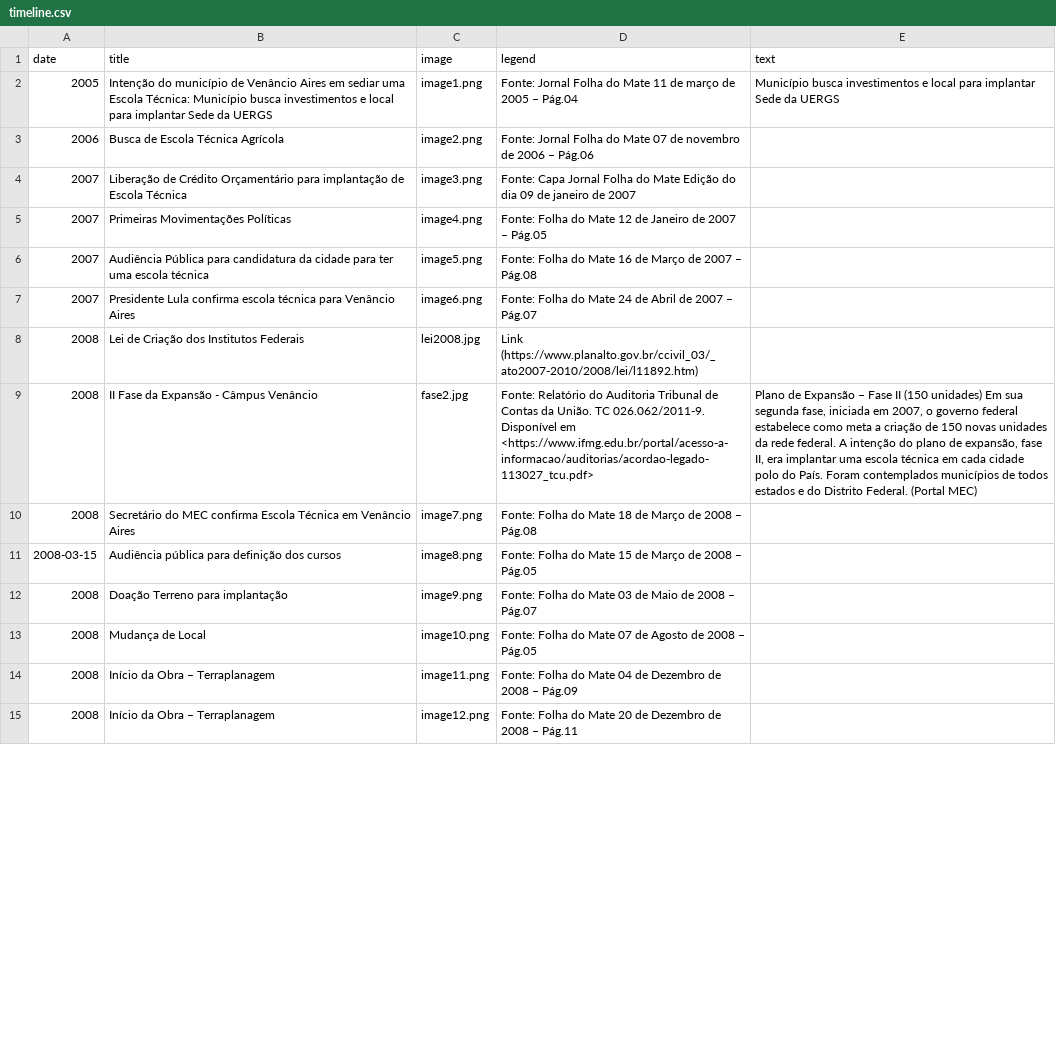
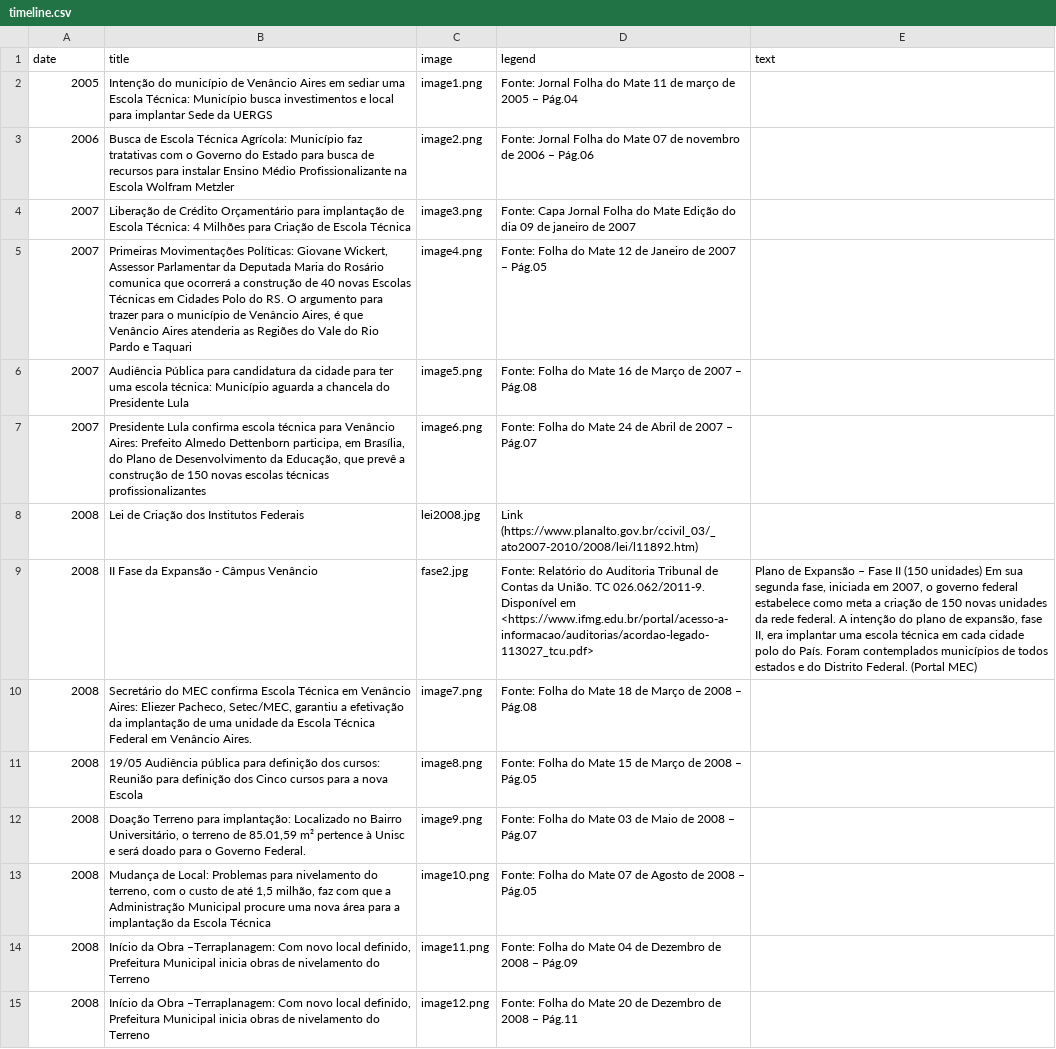
Before and after one commit to mvmvasconcelos/site-memoria-ifsul-venancio, a CSV file: src/timeline.csv, drawn as a sheet; only a part is shown; the diff covers the shown part only; the diff names each change by its address in the sheet, - before the commit and + after, or states it on an @@ line.

Commit message:
Update timeline.csv

```diff
--- a/src/timeline.csv
+++ b/src/timeline.csv
-E2 (text): Município busca investimentos e local para implantar Sede da UERGS
+E2 (text): (empty)
-B3 (title): …Escola Técnica Agrícola
+B3 (title): …Escola Técnica Agrícola: Município faz tratativas com o Governo do Estado para busca de recursos para instalar Ensino Médio Profissionalizante na Escola Wolfram Metzler
-B4 (title): …de Escola Técnica
+B4 (title): …de Escola Técnica: 4 Milhões para Criação de Escola Técnica
-B5 (title): Primeiras Movimentações Políticas
+B5 (title): Primeiras Movimentações Políticas: Giovane Wickert, Assessor Parlamentar da Deputada Maria do Rosário comunica que ocorrerá a construção de 40 novas Escolas Técnicas em Cidades Polo do RS. O argumento para trazer para o município de Venâncio Aires, é que Venâncio Aires atenderia as Regiões do Vale do Rio Pardo e Taquari
-B6 (title): …uma escola técnica
+B6 (title): …uma escola técnica: Município aguarda a chancela do Presidente Lula
-B7 (title): …para Venâncio Aires
+B7 (title): …para Venâncio Aires: Prefeito Almedo Dettenborn participa, em Brasília, do Plano de Desenvolvimento da Educação, que prevê a construção de 150 novas escolas técnicas profissionalizantes
-B10 (title): …em Venâncio Aires
+B10 (title): …em Venâncio Aires: Eliezer Pacheco, Setec/MEC, garantiu a efetivação da implantação de uma unidade da Escola Técnica Federal em Venâncio Aires.
-A11 (date): 2008-03-15
+A11 (date): 2008
-B11 (title): Audiência pública para definição dos cursos
+B11 (title): 19/05 Audiência pública para definição dos cursos: Reunião para definição dos Cinco cursos para a nova Escola
-B12 (title): …Terreno para implantação
+B12 (title): …Terreno para implantação: Localizado no Bairro Universitário, o terreno de 85.01,59 m² pertence à Unisc e será doado para o Governo Federal.
-B13 (title): Mudança de Local
+B13 (title): Mudança de Local: Problemas para nivelamento do terreno, com o custo de até 1,5 milhão, faz com que a Administração Municipal procure uma nova área para a implantação da Escola Técnica
-B14:B15 (title): …da Obra – Terraplanagem
+B14:B15 (title): …da Obra –Terraplanagem: Com novo local definido, Prefeitura Municipal inicia obras de nivelamento do Terreno
```
Also changed, not shown: 1 added row, 1 removed row and 12 edited cells elsewhere in this file.
